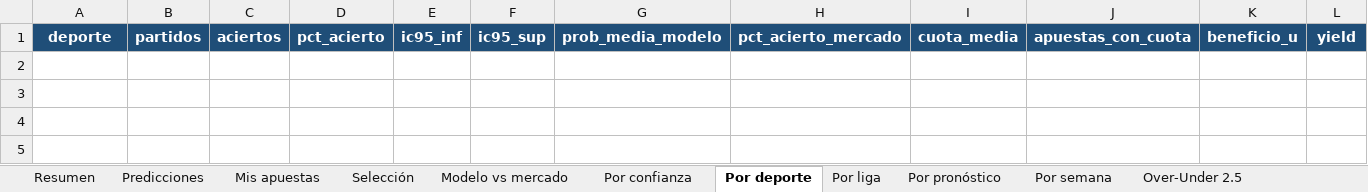
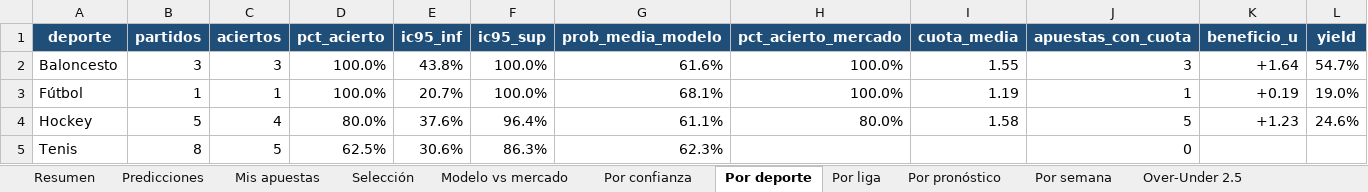
Before and after one commit to juanjosegl/futbol-predictor, an Excel workbook: reports/seguimiento.xlsx, sheet Por deporte, drawn as a sheet; values as stored, in another font and other column widths than the file's, no borders; the diff names each change by its address in the sheet, - before the commit and + after, or states it on an @@ line.

```diff
--- a/reports/seguimiento.xlsx (sheet Por deporte)
+++ b/reports/seguimiento.xlsx (sheet Por deporte)
+row 2: Baloncesto | 3 | 3 | 100.0% | 43.8% | 100.0% | 61.6% | 100.0% | 1.55 | 3 | +1.64 | 54.7%
+row 3: Fútbol | 1 | 1 | 100.0% | 20.7% | 100.0% | 68.1% | 100.0% | 1.19 | 1 | +0.19 | 19.0%
+row 4: Hockey | 5 | 4 | 80.0% | 37.6% | 96.4% | 61.1% | 80.0% | 1.58 | 5 | +1.23 | 24.6%
+row 5: Tenis | 8 | 5 | 62.5% | 30.6% | 86.3% | 62.3% |  |  | 0
```
Also changed, not shown: sheet Predicciones, sheet Por liga, sheet Por confianza, sheet Por pronóstico, sheet Selección, sheet Por semana, 2 more sheets, reports/hoy.xlsx, 11 other files.
